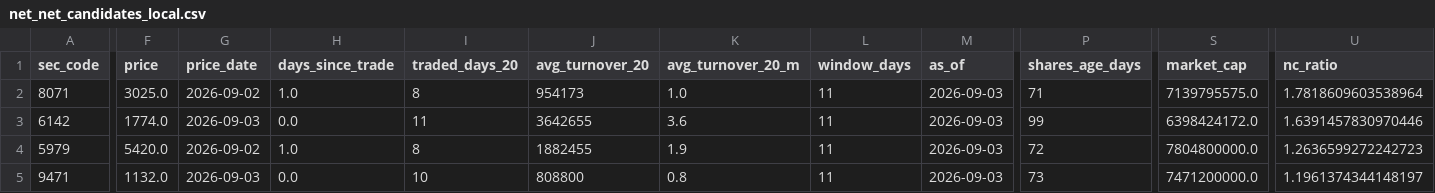
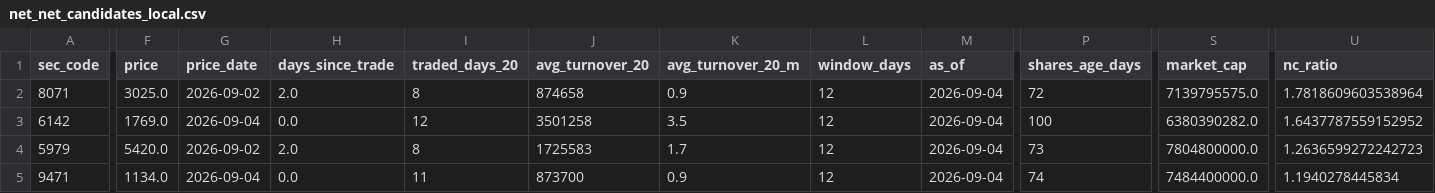
Before and after one commit to koureisyayou/kensaku_net001, a CSV file: net_net_candidates_local.csv, drawn as a sheet; only a part is shown, gaps mark what is left out; the diff covers the shown part only; the diff names each change by its address in the sheet, - before the commit and + after, or states it on an @@ line.

```diff
--- a/net_net_candidates_local.csv
+++ b/net_net_candidates_local.csv
-H2 (days_since_trade): 1.0
+H2 (days_since_trade): 2.0
-J2 (avg_turnover_20): 954173
+J2 (avg_turnover_20): 874658
-K2 (avg_turnover_20_m): 1.0
+K2 (avg_turnover_20_m): 0.9
-L2:L5 (window_days): 11
+L2:L5 (window_days): 12
-M2:M5 (as_of): 2026-09-03
+M2:M5 (as_of): 2026-09-04
-P2 (shares_age_days): 71
+P2 (shares_age_days): 72
-F3 (price): 1774.0
+F3 (price): 1769.0
-G3 (price_date): 2026-09-03
+G3 (price_date): 2026-09-04
-I3 (traded_days_20): 11
+I3 (traded_days_20): 12
-J3 (avg_turnover_20): 3642655
+J3 (avg_turnover_20): 3501258
-K3 (avg_turnover_20_m): 3.6
+K3 (avg_turnover_20_m): 3.5
-P3 (shares_age_days): 99
+P3 (shares_age_days): 100
-S3 (market_cap): 6398424172.0
+S3 (market_cap): 6380390282.0
-U3 (nc_ratio): 1.6391457830970446
+U3 (nc_ratio): 1.6437787559152952
-H4 (days_since_trade): 1.0
+H4 (days_since_trade): 2.0
-J4 (avg_turnover_20): 1882455
+J4 (avg_turnover_20): 1725583
-K4 (avg_turnover_20_m): 1.9
+K4 (avg_turnover_20_m): 1.7
-P4 (shares_age_days): 72
+P4 (shares_age_days): 73
-F5 (price): 1132.0
+F5 (price): 1134.0
-G5 (price_date): 2026-09-03
+G5 (price_date): 2026-09-04
-I5 (traded_days_20): 10
+I5 (traded_days_20): 11
-J5 (avg_turnover_20): 808800
+J5 (avg_turnover_20): 873700
-K5 (avg_turnover_20_m): 0.8
+K5 (avg_turnover_20_m): 0.9
-P5 (shares_age_days): 73
+P5 (shares_age_days): 74
-S5 (market_cap): 7471200000.0
+S5 (market_cap): 7484400000.0
-U5 (nc_ratio): 1.1961374344148197
+U5 (nc_ratio): 1.1940278445834
```
Also changed, not shown: 2 edited cells elsewhere in this file, local_prices.csv, net_net_candidates.csv, 10 other files.
